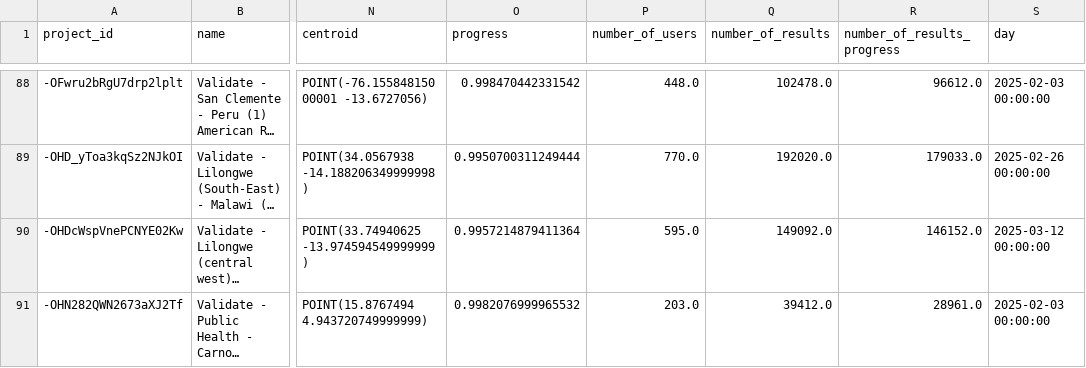
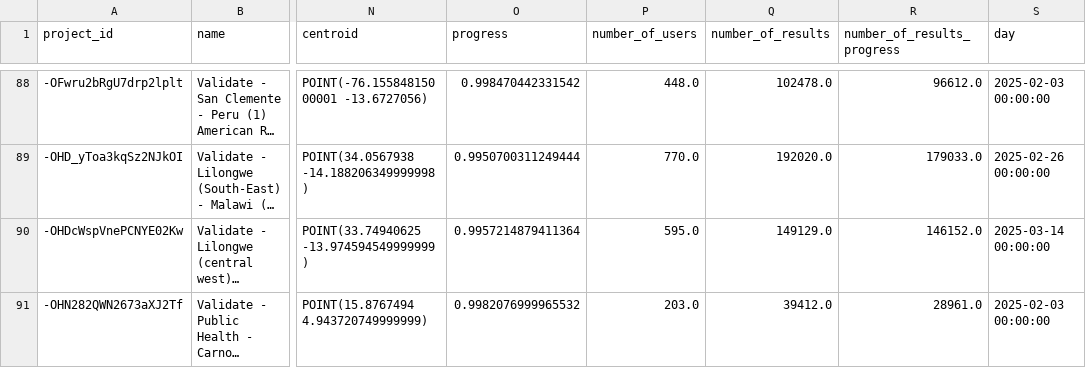
Before and after one commit to mapswipe/validate-analysis-tool, a CSV file: mapswipe/data/validate-project-summaries.csv, drawn as a sheet; only a part is shown, gaps mark what is left out; long unchanged cells end in …; the diff names each change by its address in the sheet, - before the commit and + after, or states it on an @@ line.

```diff
--- a/mapswipe/data/validate-project-summaries.csv
+++ b/mapswipe/data/validate-project-summaries.csv
-Q90 (number_of_results): 149092.0
+Q90 (number_of_results): 149129.0
-S90 (day): 2025-03-12 00:00:00
+S90 (day): 2025-03-14 00:00:00
```
Also changed, not shown: 1 other file.
